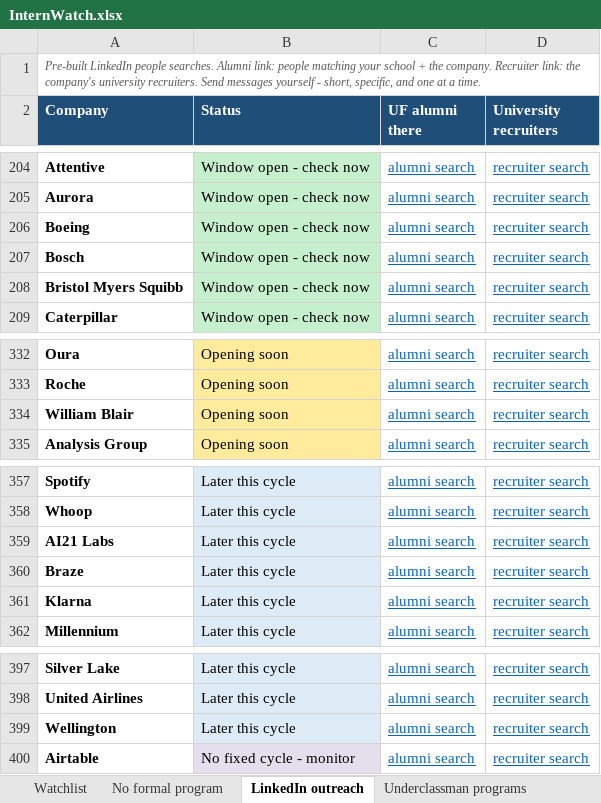
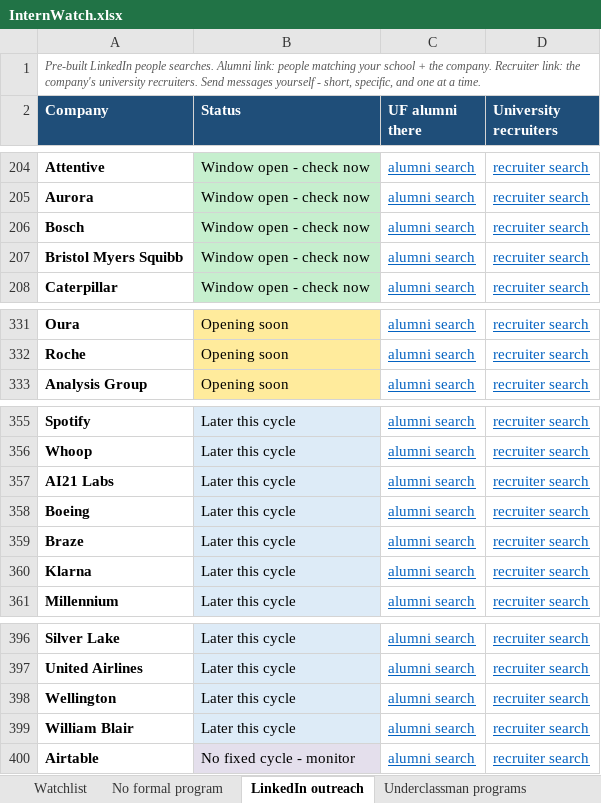
Before and after one commit to pranavrevuri/intern-watch, an Excel workbook: InternWatch.xlsx, sheet LinkedIn outreach, drawn as a sheet; only a part is shown, gaps mark what is left out; values as stored, in another font and other column widths than the file's, no borders; removed rows and columns are numbered as before the commit, all else as after; the diff names each change by its address in the sheet, - before the commit and + after, or states it on an @@ line.

```diff
--- a/InternWatch.xlsx (sheet LinkedIn outreach)
+++ b/InternWatch.xlsx (sheet LinkedIn outreach)
-row 206: Boeing | Window open - check now | alumni search | recruiter search
-row 334: William Blair | Opening soon | alumni search | recruiter search
+row 358: Boeing | Later this cycle | alumni search | recruiter search
+row 399: William Blair | Later this cycle | alumni search | recruiter search
```
Also changed, not shown: sheet Watchlist, 1 other file.
